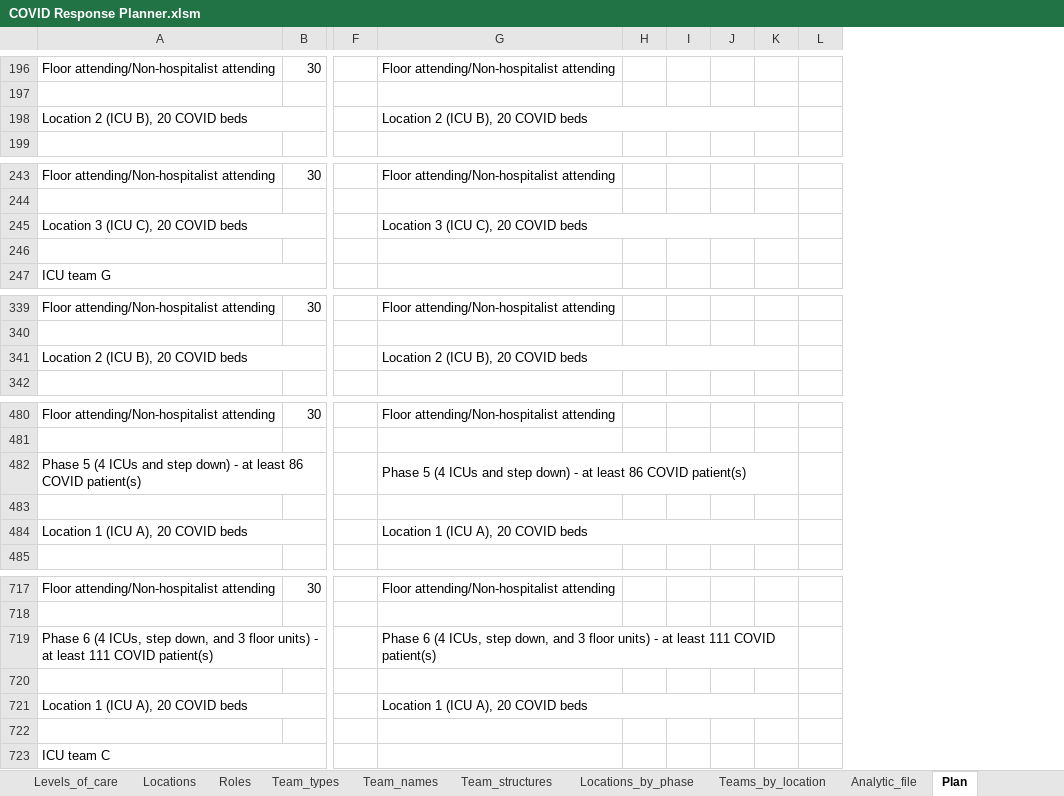
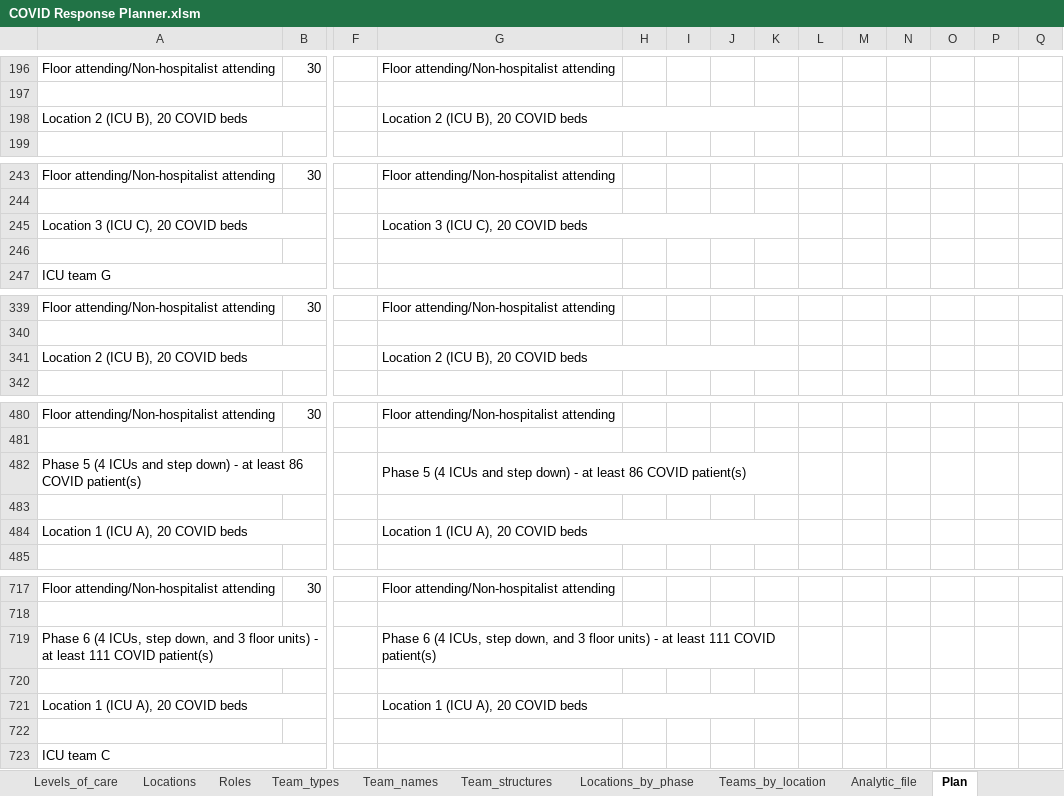
Before and after one commit to UMCSTaR/covid_response_planning, an Excel workbook: COVID Response Planner.xlsm, sheet Plan, drawn as a sheet; only a part is shown, gaps mark what is left out; values as stored, in another font and other column widths than the file's, no cell formats; charts and pictures not drawn; removed rows and columns are numbered as before the commit, all else as after; the diff covers the shown part only; the diff names each change by its address in the sheet, - before the commit and + after, or states it on an @@ line.

```diff
--- a/COVID Response Planner.xlsm (sheet Plan)
+++ b/COVID Response Planner.xlsm (sheet Plan)
+column K, empty
+column L, empty
+column M, empty
+column N, empty
+column O, empty
-G198:K198 merged
+G198:K198 merged
-G245:K245 merged
+G245:K245 merged
-G341:K341 merged
+G341:K341 merged
-G482:K482 merged
+G482:K482 merged
-G484:K484 merged
+G484:K484 merged
-G719:K719 merged
+G719:K719 merged
-G721:K721 merged
+G721:K721 merged
```
Also changed, not shown: 31 edited cells and merged cells elsewhere in this sheet, sheet General Information, cell formats, 2 other files.
